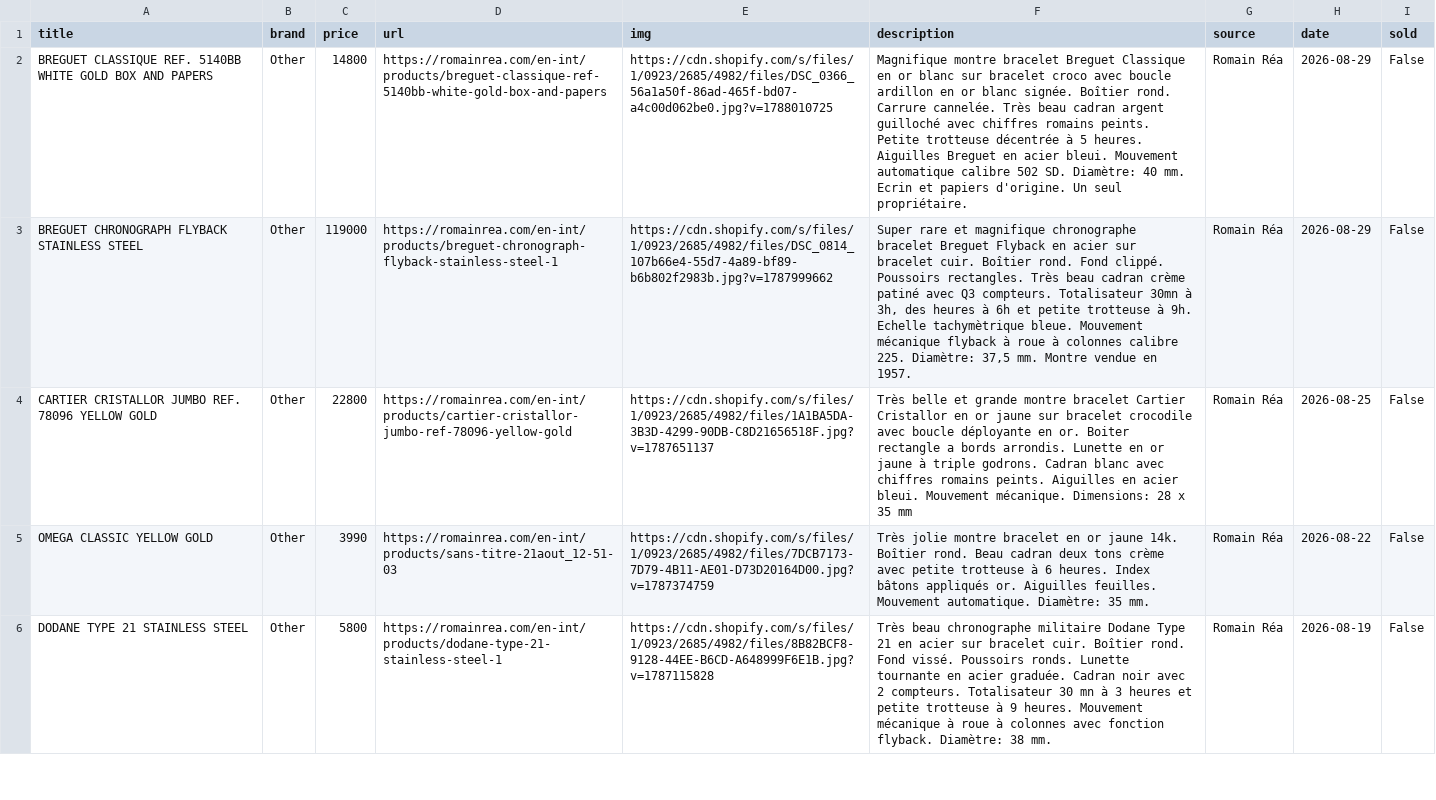
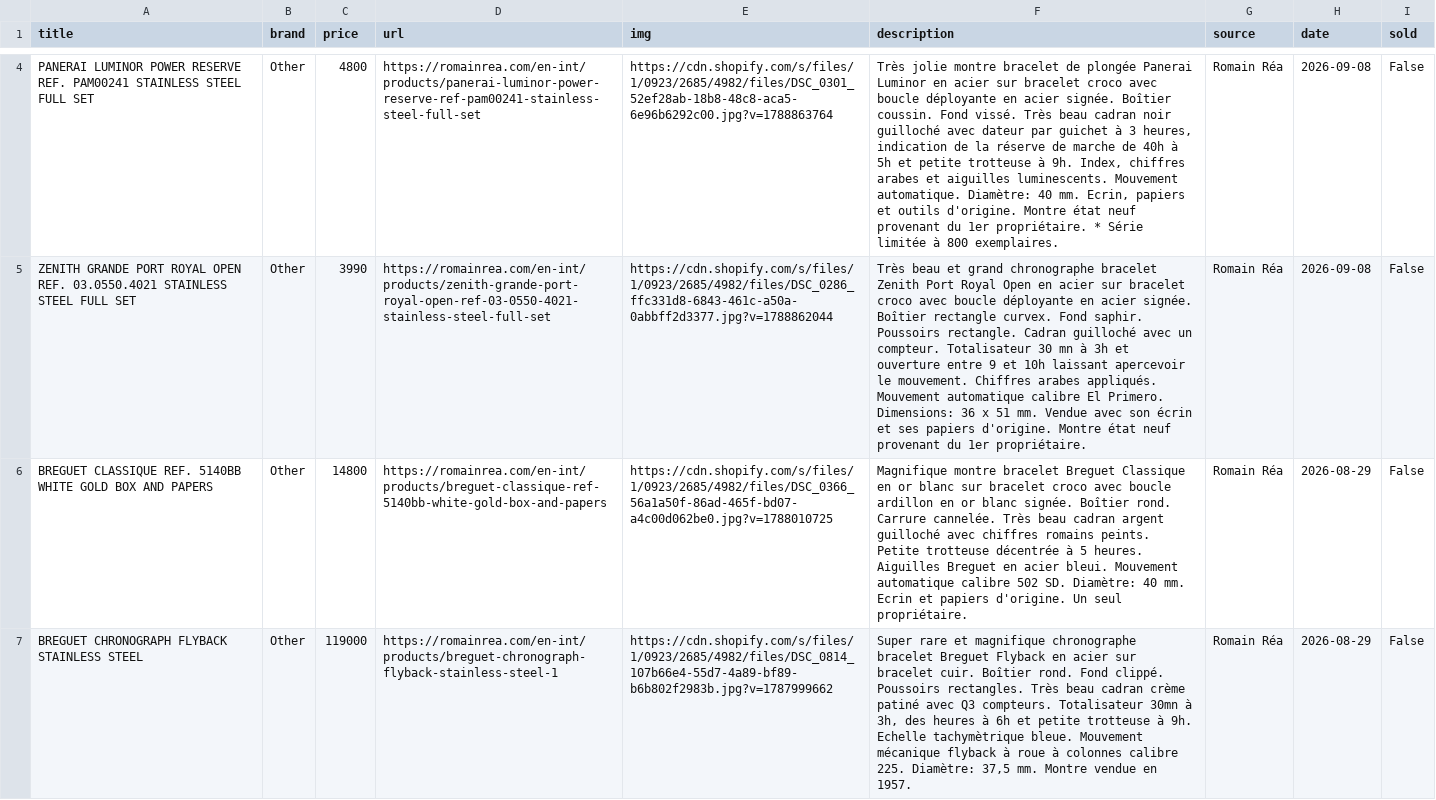
Before and after one commit to markatmutter-cloud/Dial, a CSV file: data/romainrea.csv, drawn as a sheet; only a part is shown, gaps mark what is left out; the shorter side is filled out with more unchanged rows; the diff covers the shown part only; the diff names each change by its address in the sheet, - before the commit and + after, or states it on an @@ line.

```diff
--- a/data/romainrea.csv
+++ b/data/romainrea.csv
+row 4: PANERAI LUMINOR POWER RESERVE REF. PAM00241 STAINLESS STEEL FULL SET | Other | 4800 | https://romainrea.com/en-int/products/panerai-luminor-power-reserve-ref-pam00241-stainless-steel-full-set | https://cdn.shopify.com/s/files/1/0923/2685/4982/files/DSC_0301_52ef28ab-18b8-48c8-aca5-6e96b6292c00.jpg?v=1788863764 | Très jolie montre bracelet de plongée Panerai Luminor en acier sur bracelet croco avec boucle déployante en acier signée. Boîtier coussin. Fond vissé. Très beau cadran noir guilloché avec dateur par guichet à 3 heures, indication de la réserve de marche de 40h à 5h et petite trotteuse à 9h. Index, chiffres arabes et aiguilles luminescents. Mouvement automatique. Diamètre: 40 mm. Ecrin, papiers et outils d'origine. Montre état neuf provenant du 1er propriétaire. * Série limitée à 800 exemplaires. | Romain Réa | 2026-09-08 | False
+row 5: ZENITH GRANDE PORT ROYAL OPEN REF. 03.0550.4021 STAINLESS STEEL FULL SET | Other | 3990 | https://romainrea.com/en-int/products/zenith-grande-port-royal-open-ref-03-0550-4021-stainless-steel-full-set | https://cdn.shopify.com/s/files/1/0923/2685/4982/files/DSC_0286_ffc331d8-6843-461c-a50a-0abbff2d3377.jpg?v=1788862044 | Très beau et grand chronographe bracelet Zenith Port Royal Open en acier sur bracelet croco avec boucle déployante en acier signée. Boîtier rectangle curvex. Fond saphir. Poussoirs rectangle. Cadran guilloché avec un compteur. Totalisateur 30 mn à 3h et ouverture entre 9 et 10h laissant apercevoir le mouvement. Chiffres arabes appliqués. Mouvement automatique calibre El Primero. Dimensions: 36 x 51 mm. Vendue avec son écrin et ses papiers d'origine. Montre état neuf provenant du 1er propriétaire. | Romain Réa | 2026-09-08 | False
```
Also changed, not shown: 2 added rows elsewhere in this file, data/collectorscorner.csv, data/menta.csv, 28 other files.
